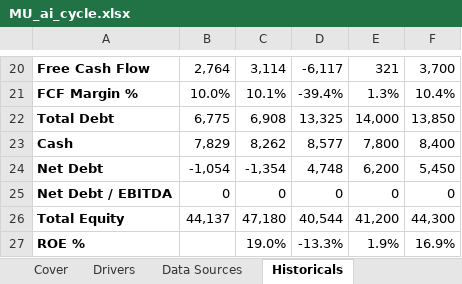
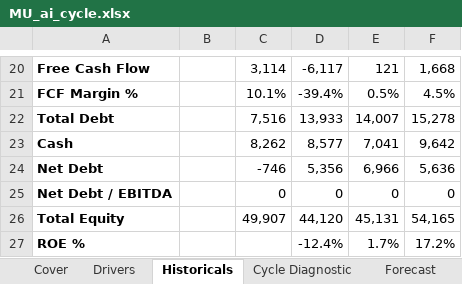
Before and after one commit to Keyvaniath/bpleone-site, an Excel workbook: assets/toolkit/MU_ai_cycle.xlsx, sheet Historicals, drawn as a sheet; only a part is shown, gaps mark what is left out; values as stored, in another font and other column widths than the file's, no borders; the diff covers the shown part only; the diff names each change by its address in the sheet, - before the commit and + after, or states it on an @@ line.

```diff
--- a/assets/toolkit/MU_ai_cycle.xlsx (sheet Historicals)
+++ b/assets/toolkit/MU_ai_cycle.xlsx (sheet Historicals)
-sheet tab: Data Sources
-B20: 2,764
+B20: (empty)
-E20: 321
+E20: 121
-F20: 3,700
+F20: 1,668
-B21: 10.0%
+B21: (empty)
-E21: 1.3%
+E21: 0.5%
-F21: 10.4%
+F21: 4.5%
-B22: 6,775
+B22: (empty)
-C22: 6,908
+C22: 7,516
-D22: 13,325
+D22: 13,933
-E22: 14,000
+E22: 14,007
-F22: 13,850
+F22: 15,278
-B23: 7,829
+B23: (empty)
-E23: 7,800
+E23: 7,041
-F23: 8,400
+F23: 9,642
-B24: -1,054
+B24: (empty)
-C24: -1,354
+C24: -746
-D24: 4,748
+D24: 5,356
-E24: 6,200
+E24: 6,966
-F24: 5,450
+F24: 5,636
-B25: 0
+B25: (empty)
-B26: 44,137
+B26: (empty)
-C26: 47,180
+C26: 49,907
-D26: 40,544
+D26: 44,120
-E26: 41,200
+E26: 45,131
-F26: 44,300
+F26: 54,165
-C27: 19.0%
+C27: (empty)
-D27: -13.3%
+D27: -12.4%
-E27: 1.9%
+E27: 1.7%
-F27: 16.9%
+F27: 17.2%
```
Also changed, not shown: 71 edited cells and cell formats elsewhere in this sheet, sheet Comps, sheet Sensitivity, sheet LBO, sheet Forecast, sheet DCF, sheet Football, 5 more sheets, other sheet tabs, charts or pictures, assets/toolkit/MU_through_cycle.xlsx.
